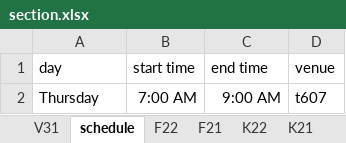
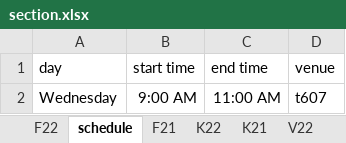
Before and after one commit to aeganaden/E-Rev-Learning-And-Information-Management-System, an Excel workbook: excel/section.xlsx, sheet schedule, drawn as a sheet; values as stored, in another font and other column widths than the file's, no borders; the diff names each change by its address in the sheet, - before the commit and + after, or states it on an @@ line.

Commit message:
fixes
-fully functional section and student
-need to remake feedback sending on student

```diff
--- a/excel/section.xlsx (sheet schedule)
+++ b/excel/section.xlsx (sheet schedule)
@@ sheet tab order changed: F22 | schedule | F21 | K22 | K21 | V22 @@
-A2 (day): Thursday
+A2 (day): Wednesday
-B2 (start time): 7:00 AM
+B2 (start time): 9:00 AM
-C2 (end time): 9:00 AM
+C2 (end time): 11:00 AM
```
Also changed, not shown: excel/initial_working.xlsx, 6 other files.
